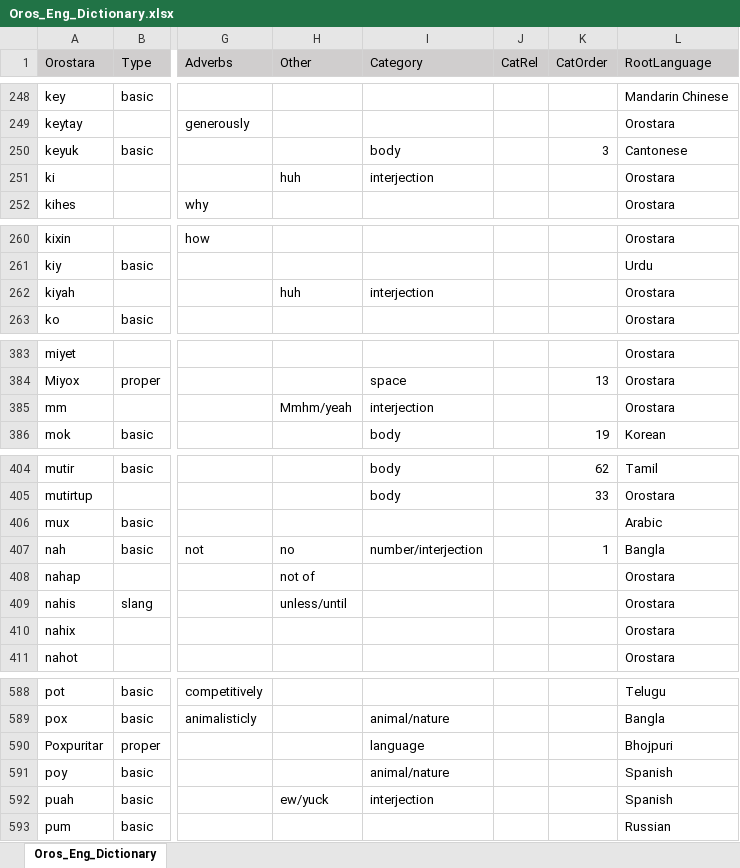
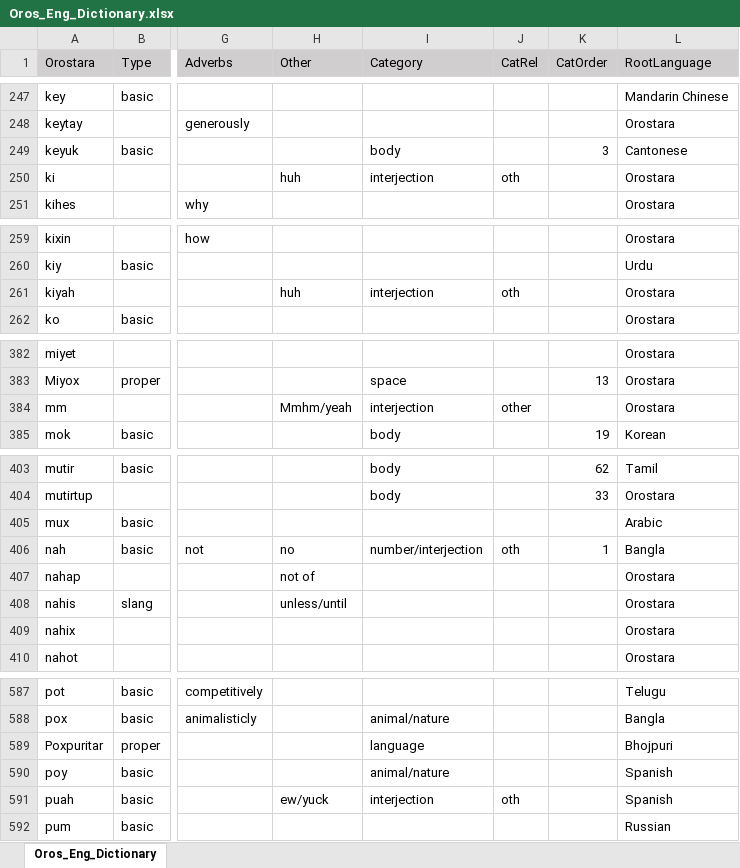
Before and after one commit to brushscape/Orostara-Dictionary, an Excel workbook: files/Oros_Eng_Dictionary.xlsx, sheet Oros_Eng_Dictionary, drawn as a sheet; only a part is shown, gaps mark what is left out; values as stored, in another font and other column widths than the file's, no borders; table styles not drawn; addresses are those after the commit; the diff covers the shown part only; the diff names each change by its address in the sheet, - before the commit and + after, or states it on an @@ line.

```diff
--- a/files/Oros_Eng_Dictionary.xlsx (sheet Oros_Eng_Dictionary)
+++ b/files/Oros_Eng_Dictionary.xlsx (sheet Oros_Eng_Dictionary)
-J250 (CatRel): (empty)
+J250 (CatRel): oth
-J261 (CatRel): (empty)
+J261 (CatRel): oth
-J384 (CatRel): (empty)
+J384 (CatRel): other
-J406 (CatRel): (empty)
+J406 (CatRel): oth
-J591 (CatRel): (empty)
+J591 (CatRel): oth
```
Also changed, not shown: 1 removed row and 11 edited cells elsewhere in this sheet, 2 other files.
